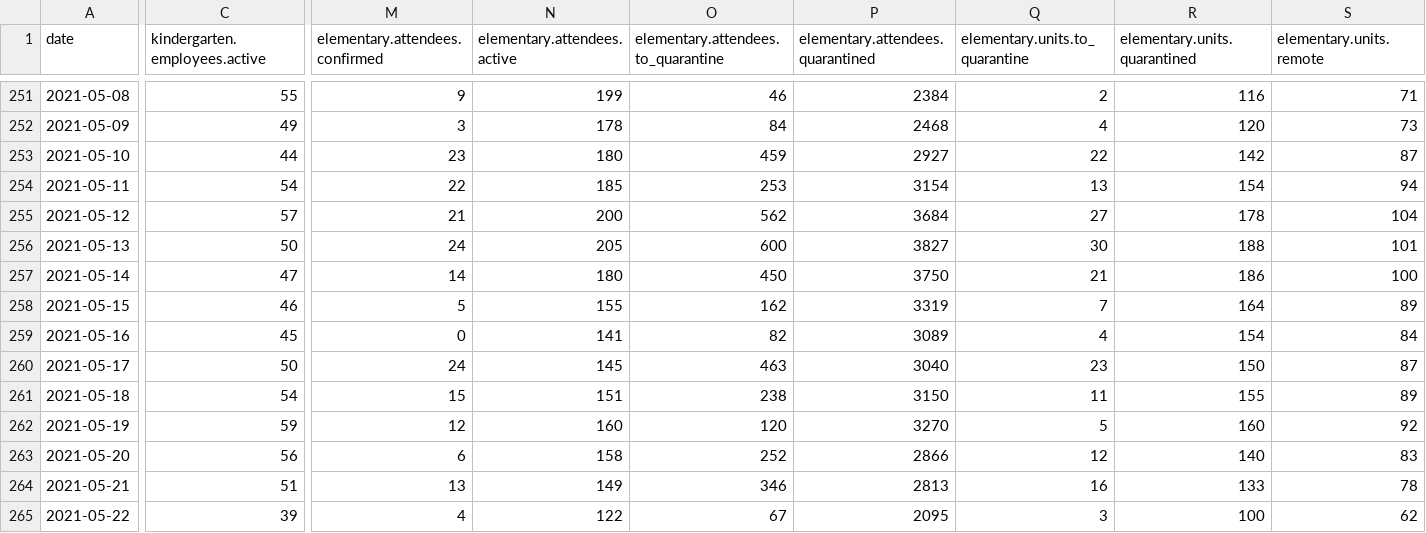
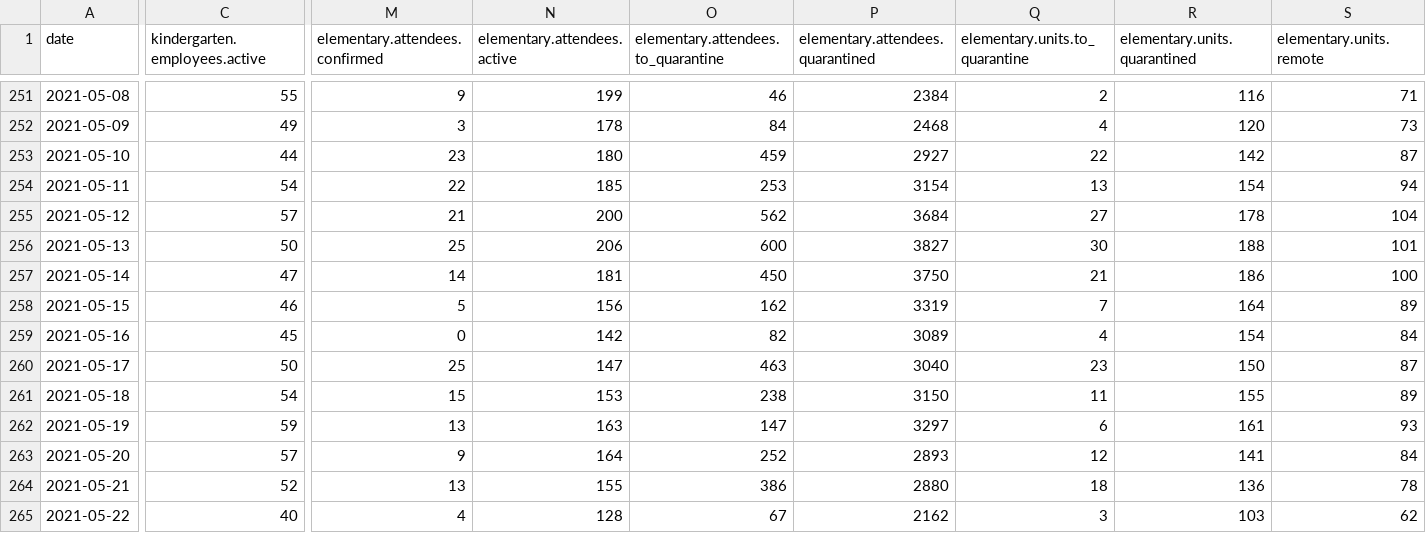
Before and after one commit to romunov/data, a CSV file: csv/schools-cases.csv, drawn as a sheet; only a part is shown, gaps mark what is left out; the diff covers the shown part only; the diff names each change by its address in the sheet, - before the commit and + after, or states it on an @@ line.

```diff
--- a/csv/schools-cases.csv
+++ b/csv/schools-cases.csv
-M256 (elementary.attendees.confirmed): 24
+M256 (elementary.attendees.confirmed): 25
-N256 (elementary.attendees.active): 205
+N256 (elementary.attendees.active): 206
-N257 (elementary.attendees.active): 180
+N257 (elementary.attendees.active): 181
-N258 (elementary.attendees.active): 155
+N258 (elementary.attendees.active): 156
-N259 (elementary.attendees.active): 141
+N259 (elementary.attendees.active): 142
-M260 (elementary.attendees.confirmed): 24
+M260 (elementary.attendees.confirmed): 25
-N260 (elementary.attendees.active): 145
+N260 (elementary.attendees.active): 147
-N261 (elementary.attendees.active): 151
+N261 (elementary.attendees.active): 153
-M262 (elementary.attendees.confirmed): 12
+M262 (elementary.attendees.confirmed): 13
-N262 (elementary.attendees.active): 160
+N262 (elementary.attendees.active): 163
-O262: 120
+O262: 147
-P262 (elementary.attendees.quarantined): 3270
+P262 (elementary.attendees.quarantined): 3297
-Q262 (elementary.units.to_quarantine): 5
+Q262 (elementary.units.to_quarantine): 6
-R262 (elementary.units.quarantined): 160
+R262 (elementary.units.quarantined): 161
-S262 (elementary.units.remote): 92
+S262 (elementary.units.remote): 93
-C263 (kindergarten.employees.active): 56
+C263 (kindergarten.employees.active): 57
-M263 (elementary.attendees.confirmed): 6
+M263 (elementary.attendees.confirmed): 9
-N263 (elementary.attendees.active): 158
+N263 (elementary.attendees.active): 164
-P263 (elementary.attendees.quarantined): 2866
+P263 (elementary.attendees.quarantined): 2893
-R263 (elementary.units.quarantined): 140
+R263 (elementary.units.quarantined): 141
-S263 (elementary.units.remote): 83
+S263 (elementary.units.remote): 84
-C264 (kindergarten.employees.active): 51
+C264 (kindergarten.employees.active): 52
-N264 (elementary.attendees.active): 149
+N264 (elementary.attendees.active): 155
-O264: 346
+O264: 386
-P264 (elementary.attendees.quarantined): 2813
+P264 (elementary.attendees.quarantined): 2880
-Q264 (elementary.units.to_quarantine): 16
+Q264 (elementary.units.to_quarantine): 18
-R264 (elementary.units.quarantined): 133
+R264 (elementary.units.quarantined): 136
-C265 (kindergarten.employees.active): 39
+C265 (kindergarten.employees.active): 40
-N265 (elementary.attendees.active): 122
+N265 (elementary.attendees.active): 128
-P265 (elementary.attendees.quarantined): 2095
+P265 (elementary.attendees.quarantined): 2162
-R265 (elementary.units.quarantined): 100
+R265 (elementary.units.quarantined): 103
```
Also changed, not shown: 1 added row and 102 edited cells elsewhere in this file, csv/schools-regimes.csv, 3 other files.
